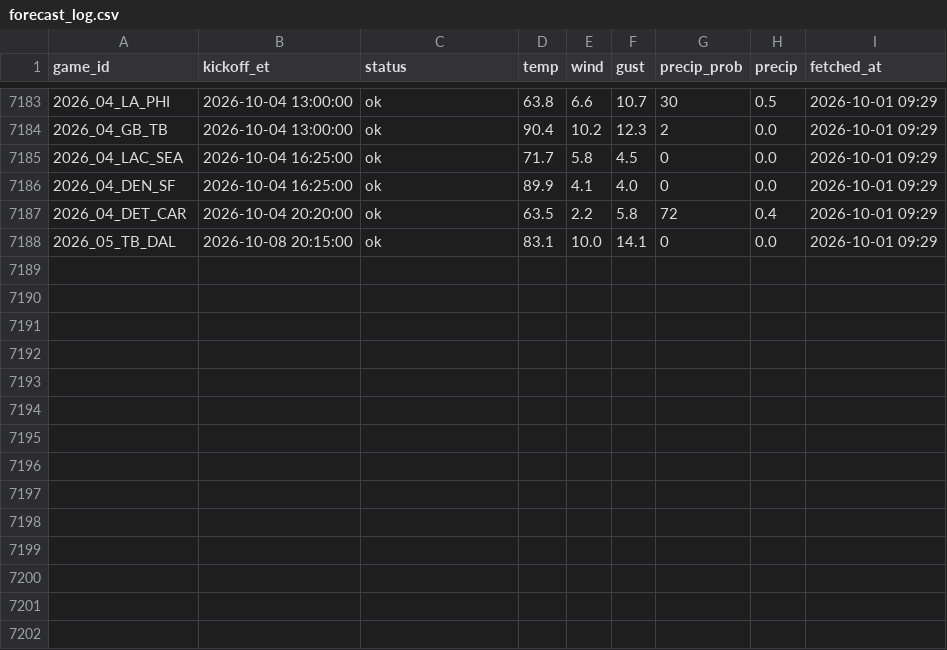
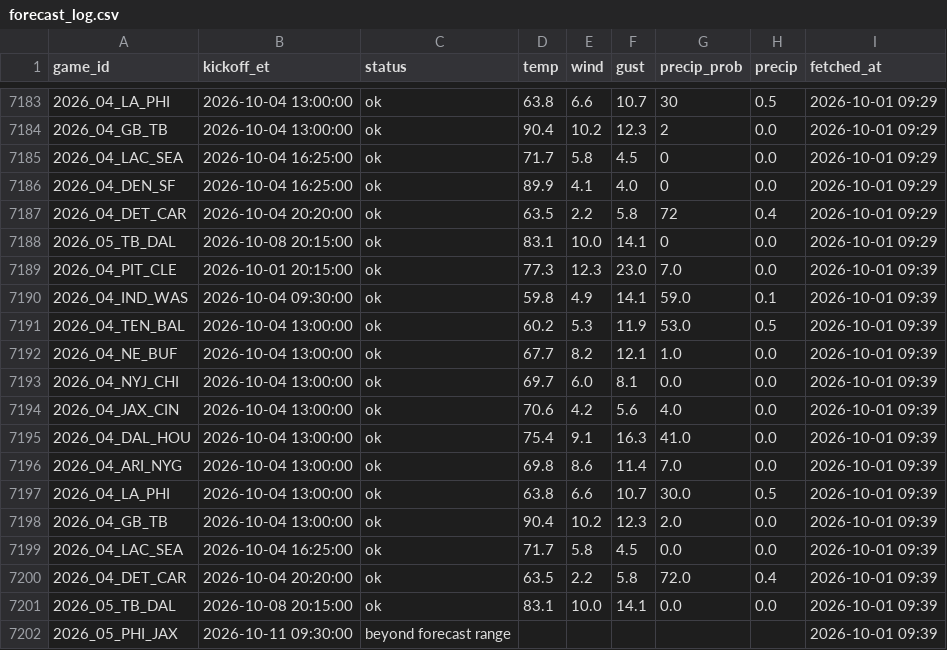
Before and after one commit to MattFos18/nfl-model, a CSV file: data/weather/forecast_log.csv, drawn as a sheet; only a part is shown, gaps mark what is left out; the diff names each change by its address in the sheet, - before the commit and + after, or states it on an @@ line.

```diff
--- a/data/weather/forecast_log.csv
+++ b/data/weather/forecast_log.csv
+row 7189: 2026_04_PIT_CLE | 2026-10-01 20:15:00 | ok | 77.3 | 12.3 | 23.0 | 7.0 | 0.0 | 2026-10-01 09:39
+row 7190: 2026_04_IND_WAS | 2026-10-04 09:30:00 | ok | 59.8 | 4.9 | 14.1 | 59.0 | 0.1 | 2026-10-01 09:39
+row 7191: 2026_04_TEN_BAL | 2026-10-04 13:00:00 | ok | 60.2 | 5.3 | 11.9 | 53.0 | 0.5 | 2026-10-01 09:39
+row 7192: 2026_04_NE_BUF | 2026-10-04 13:00:00 | ok | 67.7 | 8.2 | 12.1 | 1.0 | 0.0 | 2026-10-01 09:39
+row 7193: 2026_04_NYJ_CHI | 2026-10-04 13:00:00 | ok | 69.7 | 6.0 | 8.1 | 0.0 | 0.0 | 2026-10-01 09:39
+row 7194: 2026_04_JAX_CIN | 2026-10-04 13:00:00 | ok | 70.6 | 4.2 | 5.6 | 4.0 | 0.0 | 2026-10-01 09:39
+row 7195: 2026_04_DAL_HOU | 2026-10-04 13:00:00 | ok | 75.4 | 9.1 | 16.3 | 41.0 | 0.0 | 2026-10-01 09:39
+row 7196: 2026_04_ARI_NYG | 2026-10-04 13:00:00 | ok | 69.8 | 8.6 | 11.4 | 7.0 | 0.0 | 2026-10-01 09:39
+row 7197: 2026_04_LA_PHI | 2026-10-04 13:00:00 | ok | 63.8 | 6.6 | 10.7 | 30.0 | 0.5 | 2026-10-01 09:39
+row 7198: 2026_04_GB_TB | 2026-10-04 13:00:00 | ok | 90.4 | 10.2 | 12.3 | 2.0 | 0.0 | 2026-10-01 09:39
+row 7199: 2026_04_LAC_SEA | 2026-10-04 16:25:00 | ok | 71.7 | 5.8 | 4.5 | 0.0 | 0.0 | 2026-10-01 09:39
+row 7200: 2026_04_DET_CAR | 2026-10-04 20:20:00 | ok | 63.5 | 2.2 | 5.8 | 72.0 | 0.4 | 2026-10-01 09:39
+row 7201: 2026_05_TB_DAL | 2026-10-08 20:15:00 | ok | 83.1 | 10.0 | 14.1 | 0.0 | 0.0 | 2026-10-01 09:39
+row 7202: 2026_05_PHI_JAX | 2026-10-11 09:30:00 | beyond forecast range |  |  |  |  |  | 2026-10-01 09:39
```
Also changed, not shown: data/lines/splits_latest.csv, data/lines/watch_log.csv, 17 other files.
